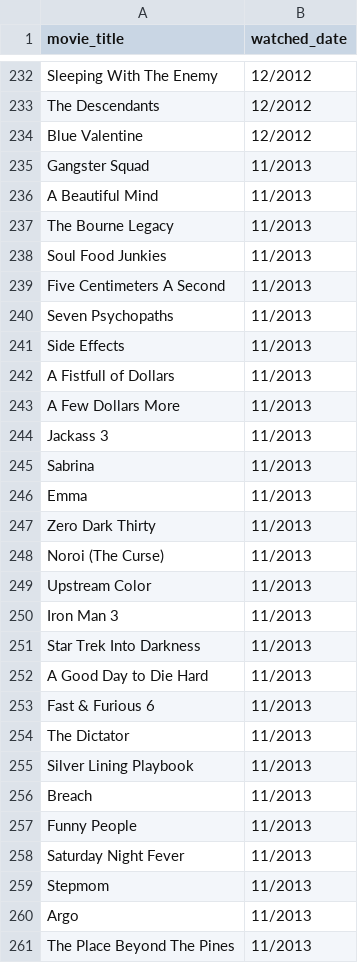
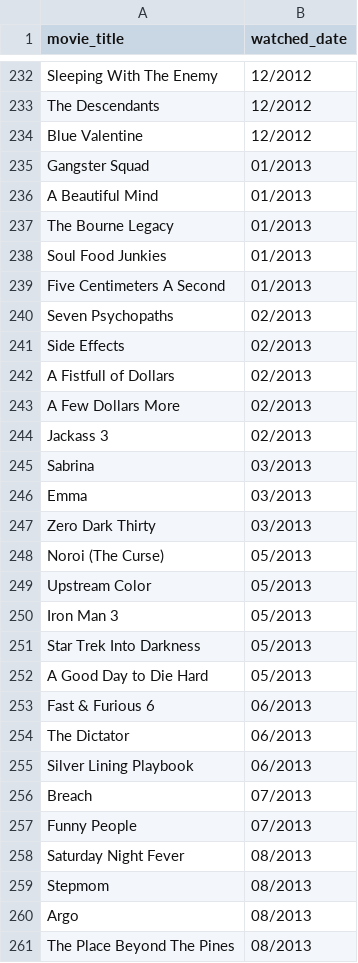
Before and after one commit to jermspeaks/Personal-Media-Project, a CSV file: watched-movies.csv, drawn as a sheet; only a part is shown, gaps mark what is left out; the diff covers the shown part only.

Commit message:
finished dates

```diff
--- a/watched-movies.csv
+++ b/watched-movies.csv
@@ -234,28 +234,28 @@ The Descendants, 12/2012
 Blue Valentine, 12/2012
-Gangster Squad, 11/2013
-A Beautiful Mind, 11/2013
-The Bourne Legacy, 11/2013
-Soul Food Junkies, 11/2013
-Five Centimeters A Second, 11/2013
-Seven Psychopaths, 11/2013
-Side Effects, 11/2013
-A Fistfull of Dollars, 11/2013
-A Few Dollars More, 11/2013
-Jackass 3, 11/2013
-Sabrina, 11/2013
-Emma, 11/2013
-Zero Dark Thirty, 11/2013
-Noroi (The Curse), 11/2013
-Upstream Color, 11/2013
-Iron Man 3, 11/2013
-Star Trek Into Darkness, 11/2013
-A Good Day to Die Hard, 11/2013
-Fast & Furious 6, 11/2013
-The Dictator, 11/2013
-Silver Lining Playbook, 11/2013
-Breach, 11/2013
-Funny People, 11/2013
-Saturday Night Fever, 11/2013
-Stepmom, 11/2013
-Argo, 11/2013
-The Place Beyond The Pines, 11/2013
+Gangster Squad, 01/2013
+A Beautiful Mind, 01/2013
+The Bourne Legacy, 01/2013
+Soul Food Junkies, 01/2013
+Five Centimeters A Second, 01/2013
+Seven Psychopaths, 02/2013
+Side Effects, 02/2013
+A Fistfull of Dollars, 02/2013
+A Few Dollars More, 02/2013
+Jackass 3, 02/2013
+Sabrina, 03/2013
+Emma, 03/2013
+Zero Dark Thirty, 03/2013
+Noroi (The Curse), 05/2013
+Upstream Color, 05/2013
+Iron Man 3, 05/2013
+Star Trek Into Darkness, 05/2013
+A Good Day to Die Hard, 05/2013
+Fast & Furious 6, 06/2013
+The Dictator, 06/2013
+Silver Lining Playbook, 06/2013
+Breach, 07/2013
+Funny People, 07/2013
+Saturday Night Fever, 08/2013
+Stepmom, 08/2013
+Argo, 08/2013
+The Place Beyond The Pines, 08/2013
```
Also changed, not shown: 55 edited cells elsewhere in this file.
